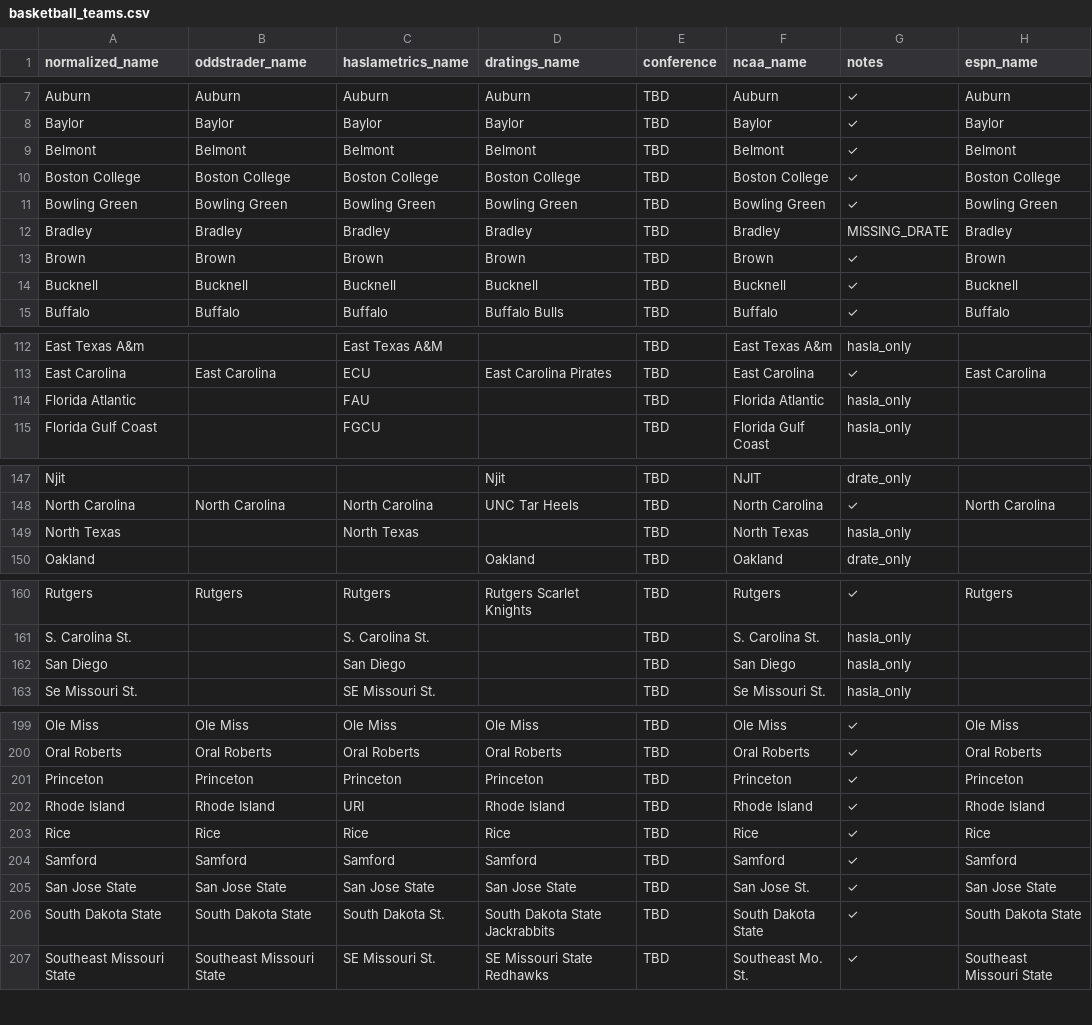
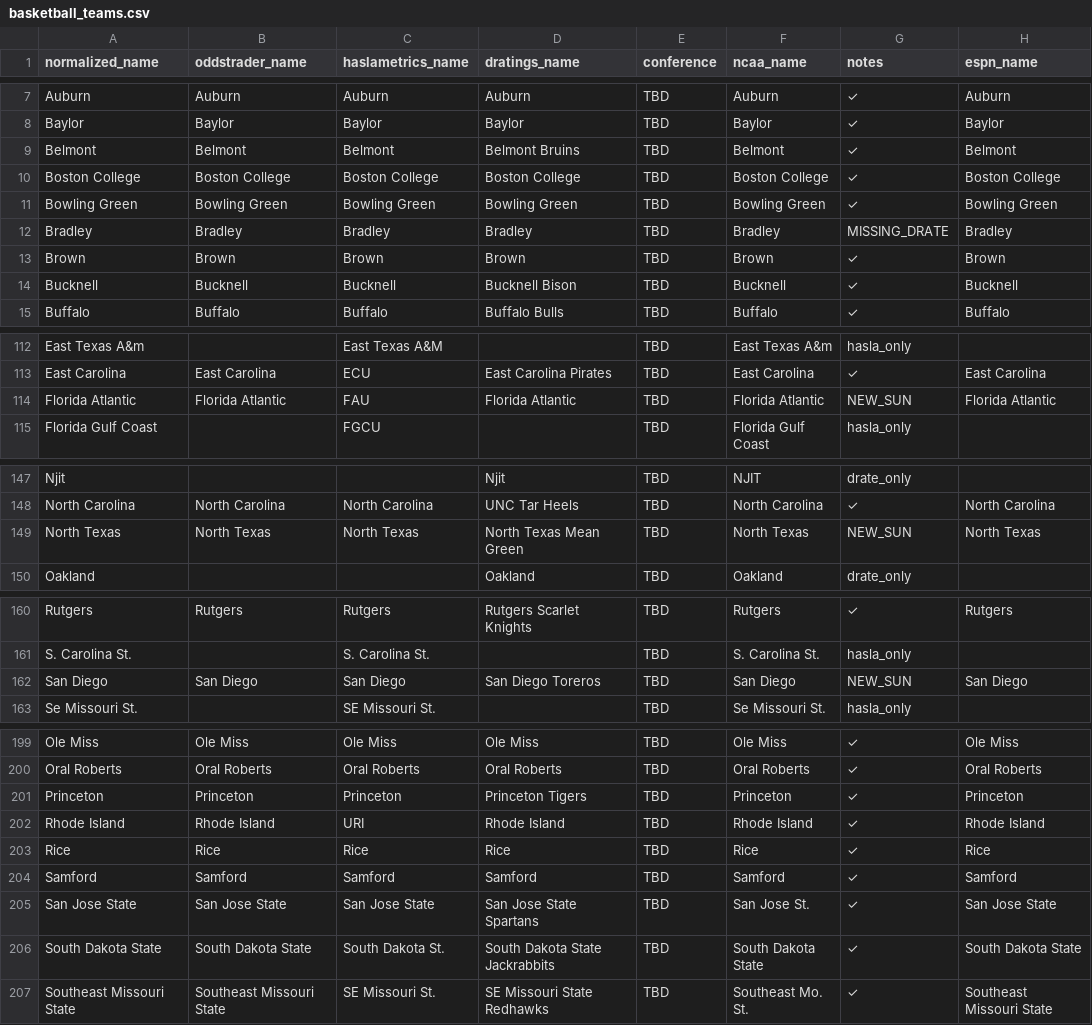
Before and after one commit to dpk1212/nhl-savant, a CSV file: public/basketball_teams.csv, drawn as a sheet; only a part is shown, gaps mark what is left out; the diff covers the shown part only.

Commit message:
FIX: Complete CSV mapping for all 28 games + Haslametrics lookup bug
- Fixed Haslametrics team lookup (was using normalized name instead of Haslametrics name)
- Added 13 D-Ratings mascot names (Princeton Tigers, New Hampshire Wildcats, Vermont Catamounts, etc.)
- Fixed 6 Haslametrics abbreviations (Saint Joe's, Coast. Carolina, PV A&M, etc.)
- Added 3 missing teams (Tennessee State, Charleston, UC Irvine)
- Fixed 4 incomplete teams (Florida Atlantic, North Texas, San Diego, San Jose State)
- Removed duplicate CSU Bakersfield entry

RESULT: 11 → 25 quality picks (128% increase)

```diff
--- a/public/basketball_teams.csv
+++ b/public/basketball_teams.csv
@@ -8,3 +8,3 @@ Auburn,Auburn,Auburn,Auburn,TBD,Auburn,✓,Auburn
 Baylor,Baylor,Baylor,Baylor,TBD,Baylor,✓,Baylor
-Belmont,Belmont,Belmont,Belmont,TBD,Belmont,✓,Belmont
+Belmont,Belmont,Belmont,Belmont Bruins,TBD,Belmont,✓,Belmont
 Boston College,Boston College,Boston College,Boston College,TBD,Boston College,✓,Boston College
@@ -13,3 +13,3 @@ Bradley,Bradley,Bradley,Bradley,TBD,Bradley,MISSING_DRATE,Bradley
 Brown,Brown,Brown,Brown,TBD,Brown,✓,Brown
-Bucknell,Bucknell,Bucknell,Bucknell,TBD,Bucknell,✓,Bucknell
+Bucknell,Bucknell,Bucknell,Bucknell Bison,TBD,Bucknell,✓,Bucknell
 Buffalo,Buffalo,Buffalo,Buffalo Bulls,TBD,Buffalo,✓,Buffalo
@@ -113,3 +113,3 @@ East Texas A&m,,East Texas A&M,,TBD,East Texas A&m,hasla_only,
 East Carolina,East Carolina,ECU,East Carolina Pirates,TBD,East Carolina,✓,East Carolina
-Florida Atlantic,,FAU,,TBD,Florida Atlantic,hasla_only,
+Florida Atlantic,Florida Atlantic,FAU,Florida Atlantic,TBD,Florida Atlantic,NEW_SUN,Florida Atlantic
 Florida Gulf Coast,,FGCU,,TBD,Florida Gulf Coast,hasla_only,
@@ -148,3 +148,3 @@ Njit,,,Njit,TBD,NJIT,drate_only,
 North Carolina,North Carolina,North Carolina,UNC Tar Heels,TBD,North Carolina,✓,North Carolina
-North Texas,,North Texas,,TBD,North Texas,hasla_only,
+North Texas,North Texas,North Texas,North Texas Mean Green,TBD,North Texas,NEW_SUN,North Texas
 Oakland,,,Oakland,TBD,Oakland,drate_only,
@@ -161,3 +161,3 @@ Rutgers,Rutgers,Rutgers,Rutgers Scarlet Knights,TBD,Rutgers,✓,Rutgers
 S. Carolina St.,,S. Carolina St.,,TBD,S. Carolina St.,hasla_only,
-San Diego,,San Diego,,TBD,San Diego,hasla_only,
+San Diego,San Diego,San Diego,San Diego Toreros,TBD,San Diego,NEW_SUN,San Diego
 Se Missouri St.,,SE Missouri St.,,TBD,Se Missouri St.,hasla_only,
@@ -200,3 +200,3 @@ Ole Miss,Ole Miss,Ole Miss,Ole Miss,TBD,Ole Miss,✓,Ole Miss
 Oral Roberts,Oral Roberts,Oral Roberts,Oral Roberts,TBD,Oral Roberts,✓,Oral Roberts
-Princeton,Princeton,Princeton,Princeton,TBD,Princeton,✓,Princeton
+Princeton,Princeton,Princeton,Princeton Tigers,TBD,Princeton,✓,Princeton
 Rhode Island,Rhode Island,URI,Rhode Island,TBD,Rhode Island,✓,Rhode Island
@@ -204,3 +204,3 @@ Rice,Rice,Rice,Rice,TBD,Rice,✓,Rice
 Samford,Samford,Samford,Samford,TBD,Samford,✓,Samford
-San Jose State,San Jose State,San Jose State,San Jose State,TBD,San Jose St.,✓,San Jose State
+San Jose State,San Jose State,San Jose State,San Jose State Spartans,TBD,San Jose St.,✓,San Jose State
 South Dakota State,South Dakota State,South Dakota St.,South Dakota State Jackrabbits,TBD,South Dakota State,✓,South Dakota State
```
Also changed, not shown: 8 edited cells elsewhere in this file, 1 other file.
